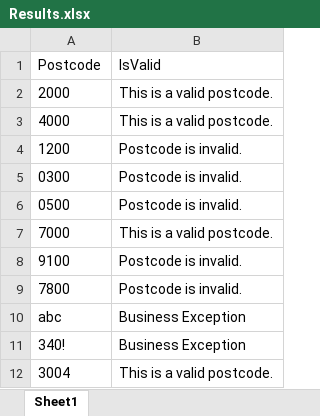
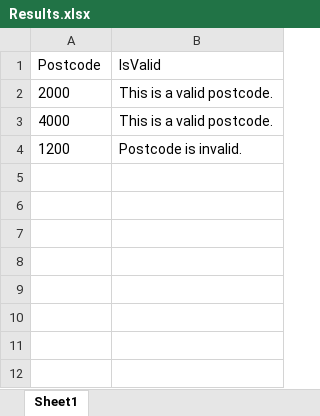
Before and after one commit to noahmangahas/REF-PostcodeValidation, an Excel workbook: Data/Output/Results.xlsx, sheet Sheet1, drawn as a sheet; values as stored, in another font and other column widths than the file's, no borders; the diff names each change by its address in the sheet, - before the commit and + after, or states it on an @@ line.

```diff
--- a/Data/Output/Results.xlsx (sheet Sheet1)
+++ b/Data/Output/Results.xlsx (sheet Sheet1)
-row 5: 0300 | Postcode is invalid.
-row 6: 0500 | Postcode is invalid.
-row 7: 7000 | This is a valid postcode.
-row 8: 9100 | Postcode is invalid.
-row 9: 7800 | Postcode is invalid.
-row 10: abc | Business Exception
-row 11: 340! | Business Exception
-row 12: 3004 | This is a valid postcode.
```
Also changed, not shown: 3 other files.
